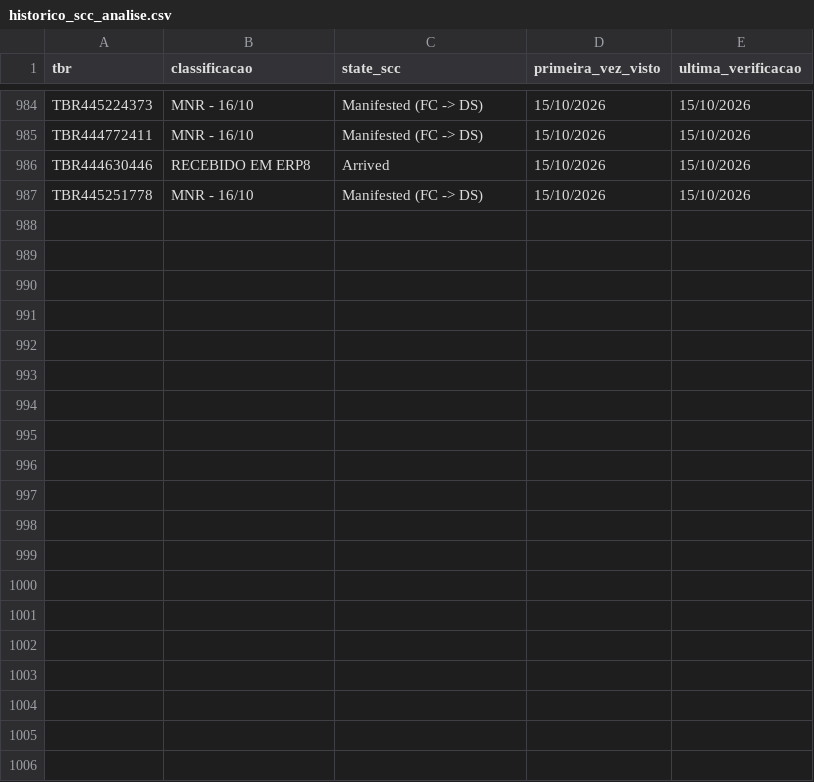
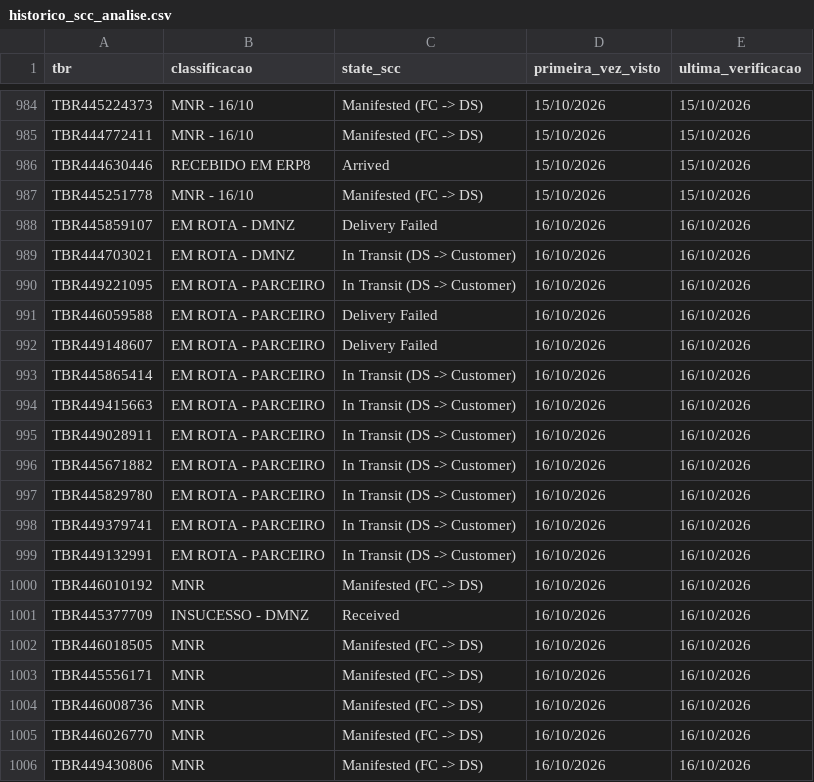
Before and after one commit to samuelgcomercial-tech/painel-operacao-dmnz-amxl, a CSV file: dados_nodes/LRN9/historico_scc_analise.csv, drawn as a sheet; only a part is shown, gaps mark what is left out; the diff covers the shown part only; the diff names each change by its address in the sheet, - before the commit and + after, or states it on an @@ line.

Commit message:
Atualiza State Finalizador de 34 TBR(s)

```diff
--- a/dados_nodes/LRN9/historico_scc_analise.csv
+++ b/dados_nodes/LRN9/historico_scc_analise.csv
+row 988: TBR445859107 | EM ROTA - DMNZ | Delivery Failed | 16/10/2026 | 16/10/2026
+row 989: TBR444703021 | EM ROTA - DMNZ | In Transit (DS -> Customer) | 16/10/2026 | 16/10/2026
+row 990: TBR449221095 | EM ROTA - PARCEIRO | In Transit (DS -> Customer) | 16/10/2026 | 16/10/2026
+row 991: TBR446059588 | EM ROTA - PARCEIRO | Delivery Failed | 16/10/2026 | 16/10/2026
+row 992: TBR449148607 | EM ROTA - PARCEIRO | Delivery Failed | 16/10/2026 | 16/10/2026
+row 993: TBR445865414 | EM ROTA - PARCEIRO | In Transit (DS -> Customer) | 16/10/2026 | 16/10/2026
+row 994: TBR449415663 | EM ROTA - PARCEIRO | In Transit (DS -> Customer) | 16/10/2026 | 16/10/2026
+row 995: TBR449028911 | EM ROTA - PARCEIRO | In Transit (DS -> Customer) | 16/10/2026 | 16/10/2026
+row 996: TBR445671882 | EM ROTA - PARCEIRO | In Transit (DS -> Customer) | 16/10/2026 | 16/10/2026
+row 997: TBR445829780 | EM ROTA - PARCEIRO | In Transit (DS -> Customer) | 16/10/2026 | 16/10/2026
+row 998: TBR449379741 | EM ROTA - PARCEIRO | In Transit (DS -> Customer) | 16/10/2026 | 16/10/2026
+row 999: TBR449132991 | EM ROTA - PARCEIRO | In Transit (DS -> Customer) | 16/10/2026 | 16/10/2026
+row 1000: TBR446010192 | MNR | Manifested (FC -> DS) | 16/10/2026 | 16/10/2026
+row 1001: TBR445377709 | INSUCESSO - DMNZ | Received | 16/10/2026 | 16/10/2026
+row 1002: TBR446018505 | MNR | Manifested (FC -> DS) | 16/10/2026 | 16/10/2026
+row 1003: TBR445556171 | MNR | Manifested (FC -> DS) | 16/10/2026 | 16/10/2026
+row 1004: TBR446008736 | MNR | Manifested (FC -> DS) | 16/10/2026 | 16/10/2026
+row 1005: TBR446026770 | MNR | Manifested (FC -> DS) | 16/10/2026 | 16/10/2026
+row 1006: TBR449430806 | MNR | Manifested (FC -> DS) | 16/10/2026 | 16/10/2026
```
Also changed, not shown: 14 added rows and 3 edited cells elsewhere in this file.
